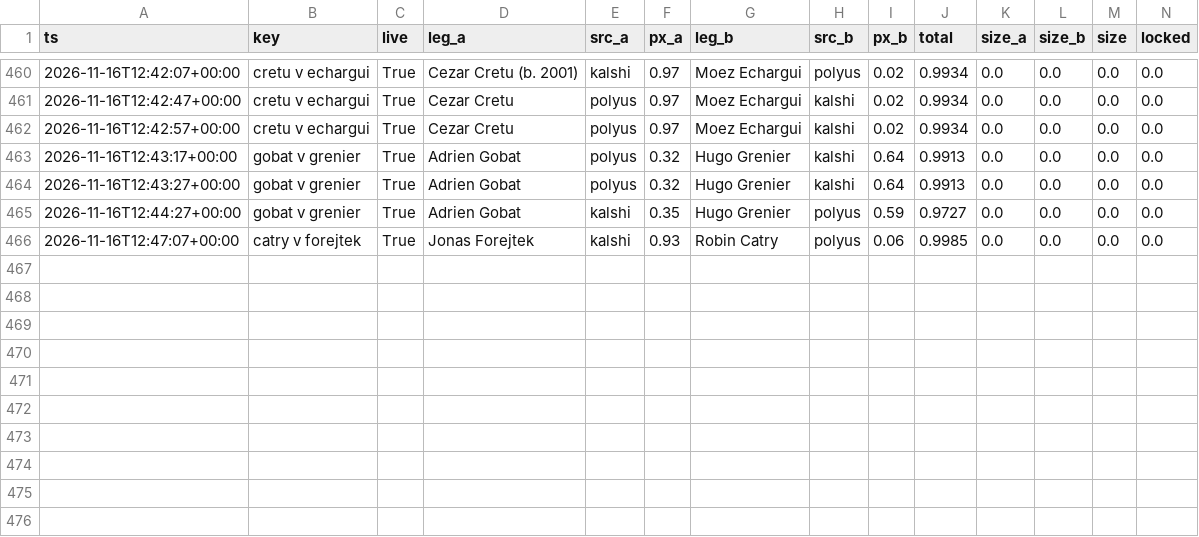
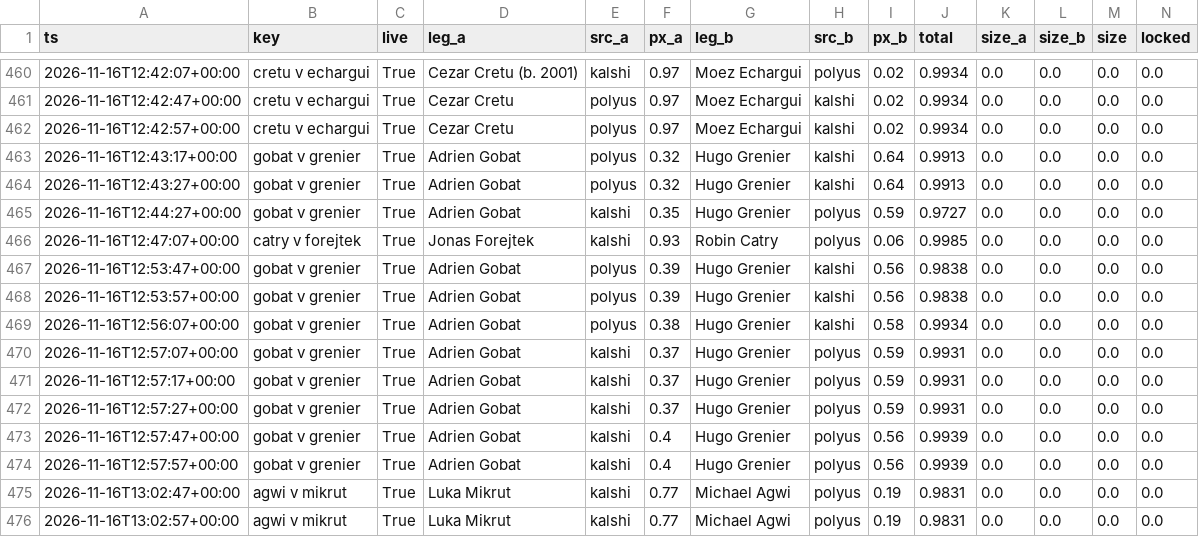
Before and after one commit to remick2/tennis-model, a CSV file: data/arbscan/2026-11-16_43827957293_arbs.csv, drawn as a sheet; only a part is shown, gaps mark what is left out; rows hold the shown columns only; the diff names each change by its address in the sheet, - before the commit and + after, or states it on an @@ line.

```diff
--- a/data/arbscan/2026-11-16_43827957293_arbs.csv
+++ b/data/arbscan/2026-11-16_43827957293_arbs.csv
+row 467: 2026-11-16T12:53:47+00:00 | gobat v grenier | True | Adrien Gobat | polyus | 0.39 | Hugo Grenier | kalshi | 0.56 | 0.9838 | 0.0 | 0.0 | 0.0 | 0.0
+row 468: 2026-11-16T12:53:57+00:00 | gobat v grenier | True | Adrien Gobat | polyus | 0.39 | Hugo Grenier | kalshi | 0.56 | 0.9838 | 0.0 | 0.0 | 0.0 | 0.0
+row 469: 2026-11-16T12:56:07+00:00 | gobat v grenier | True | Adrien Gobat | polyus | 0.38 | Hugo Grenier | kalshi | 0.58 | 0.9934 | 0.0 | 0.0 | 0.0 | 0.0
+row 470: 2026-11-16T12:57:07+00:00 | gobat v grenier | True | Adrien Gobat | kalshi | 0.37 | Hugo Grenier | polyus | 0.59 | 0.9931 | 0.0 | 0.0 | 0.0 | 0.0
+row 471: 2026-11-16T12:57:17+00:00 | gobat v grenier | True | Adrien Gobat | kalshi | 0.37 | Hugo Grenier | polyus | 0.59 | 0.9931 | 0.0 | 0.0 | 0.0 | 0.0
+row 472: 2026-11-16T12:57:27+00:00 | gobat v grenier | True | Adrien Gobat | kalshi | 0.37 | Hugo Grenier | polyus | 0.59 | 0.9931 | 0.0 | 0.0 | 0.0 | 0.0
+row 473: 2026-11-16T12:57:47+00:00 | gobat v grenier | True | Adrien Gobat | kalshi | 0.4 | Hugo Grenier | polyus | 0.56 | 0.9939 | 0.0 | 0.0 | 0.0 | 0.0
+row 474: 2026-11-16T12:57:57+00:00 | gobat v grenier | True | Adrien Gobat | kalshi | 0.4 | Hugo Grenier | polyus | 0.56 | 0.9939 | 0.0 | 0.0 | 0.0 | 0.0
+row 475: 2026-11-16T13:02:47+00:00 | agwi v mikrut | True | Luka Mikrut | kalshi | 0.77 | Michael Agwi | polyus | 0.19 | 0.9831 | 0.0 | 0.0 | 0.0 | 0.0
+row 476: 2026-11-16T13:02:57+00:00 | agwi v mikrut | True | Luka Mikrut | kalshi | 0.77 | Michael Agwi | polyus | 0.19 | 0.9831 | 0.0 | 0.0 | 0.0 | 0.0
```
Also changed, not shown: data/arbscan/2026-11-16_43827957293_lifetimes.csv, 1 other file.
